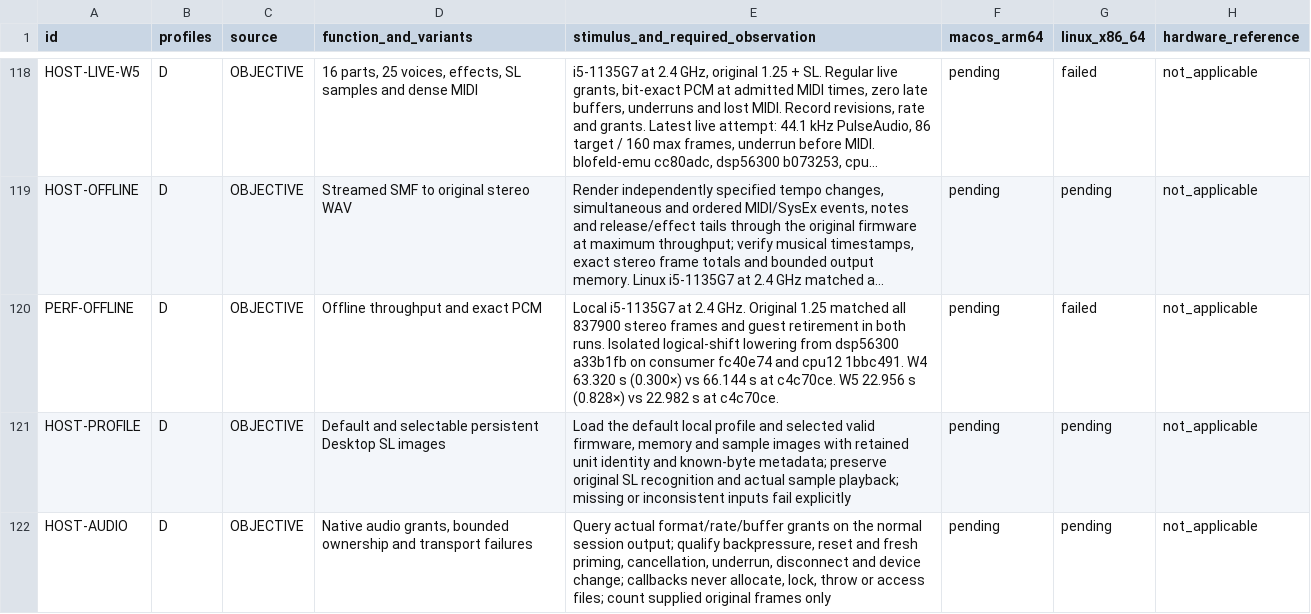
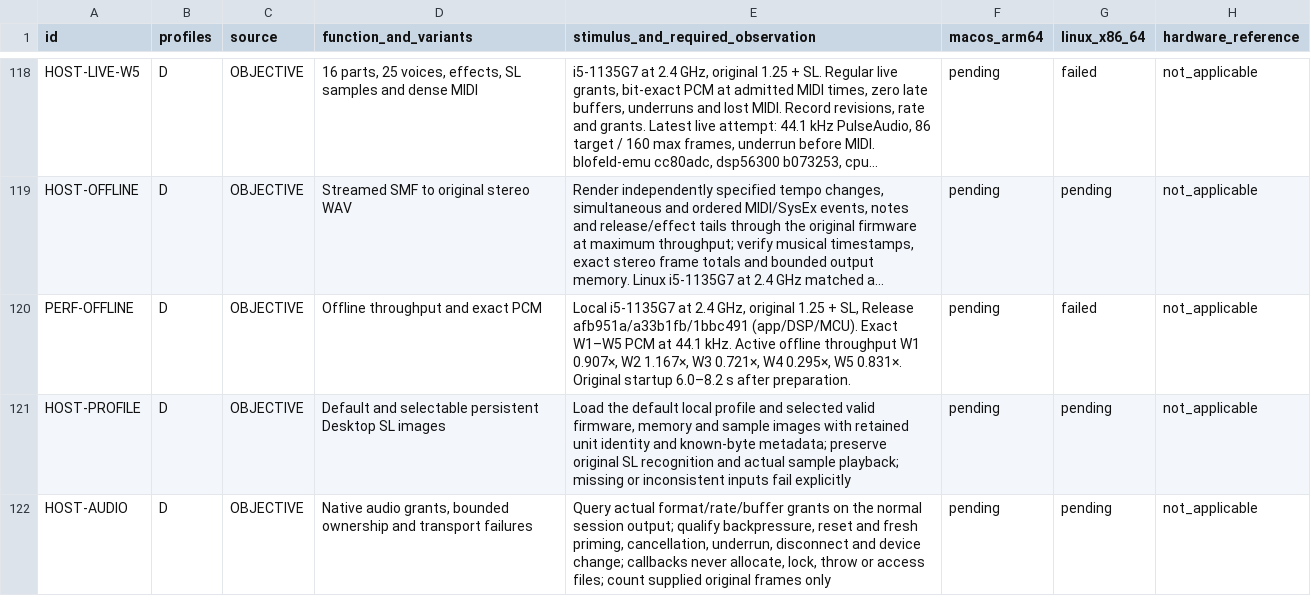
Before and after one commit to Weichwolf/blofeld-emu, a TSV file: ACCEPTANCE.tsv, drawn as a sheet; only a part is shown, gaps mark what is left out; long unchanged cells end in …; the diff names each change by its address in the sheet, - before the commit and + after, or states it on an @@ line.

Commit message:
Record exact W1–W5 offline Release comparison

```diff
--- a/ACCEPTANCE.tsv
+++ b/ACCEPTANCE.tsv
-E120: …at 2.4 GHz. Original 1.25 matched all 837900 stereo frames and guest retirement in both runs. Isolated logical-shift lowering from dsp56300 a33b1fb on consumer fc40e74 and cpu12 1bbc491. W4 63.320 s (0.300×) vs 66.144 s at c4c70ce. W5 22.956 s (0.828×) vs 22.982 s at c4c70ce.
+E120: …at 2.4 GHz, original 1.25 + SL, Release afb951a/a33b1fb/1bbc491 (app/DSP/MCU). Exact W1–W5 PCM at 44.1 kHz. Active offline throughput W1 0.907×, W2 1.167×, W3 0.721×, W4 0.295×, W5 0.831×. Original startup 6.0–8.2 s after preparation.
```
